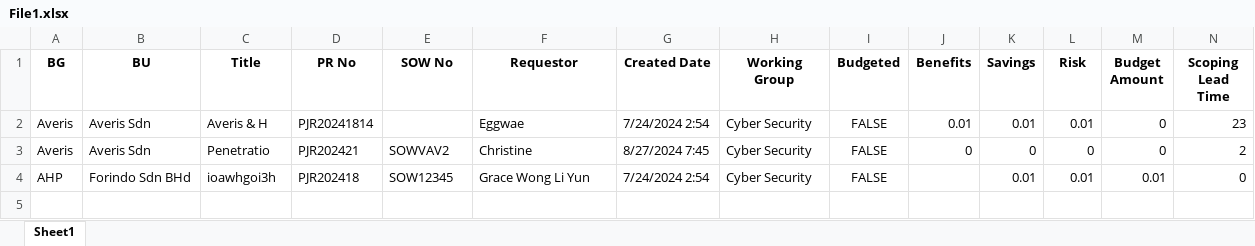
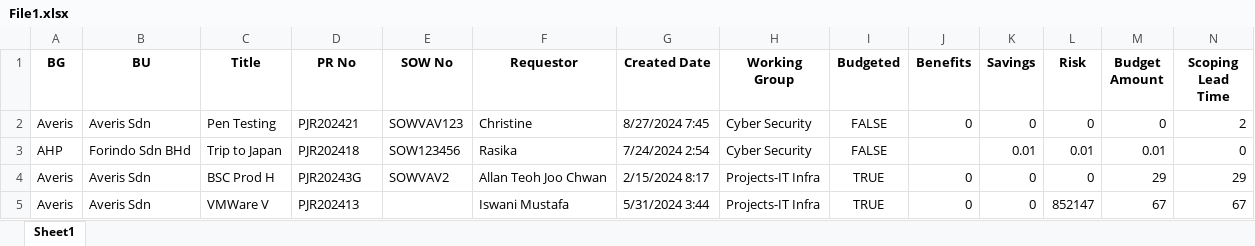
Before and after one commit to noobstar3310/PRMS-Project, an Excel workbook: File1.xlsx, sheet Sheet1, drawn as a sheet; only a part is shown; values as stored, in another font and other column widths than the file's, no borders; removed rows and columns are numbered as before the commit, all else as after; rows hold the shown columns only; the diff names each change by its address in the sheet, - before the commit and + after, or states it on an @@ line.

```diff
--- a/File1.xlsx (sheet Sheet1)
+++ b/File1.xlsx (sheet Sheet1)
-row 2: Averis | Averis Sdn | Averis & H | PJR20241814 |  | Eggwae | 7/24/2024 2:54 | Cyber Security | FALSE | 0.01 | 0.01 | 0.01 | 0 | 23
-C2 (Title): Penetratio
+C2 (Title): Pen Testing
-E2 (SOW No): SOWVAV2
+E2 (SOW No): SOWVAV123
-C3 (Title): ioawhgoi3h
+C3 (Title): Trip to Japan
-E3 (SOW No): SOW12345
+E3 (SOW No): SOW123456
-F3 (Requestor): Grace Wong Li Yun
+F3 (Requestor): Rasika
+row 4: Averis | Averis Sdn | BSC Prod H | PJR20243G | SOWVAV2 | Allan Teoh Joo Chwan | 2/15/2024 8:17 | Projects-IT Infra | TRUE | 0 | 0 | 0 | 29 | 29
+row 5: Averis | Averis Sdn | VMWare V | PJR202413 |  | Iswani Mustafa | 5/31/2024 3:44 | Projects-IT Infra | TRUE | 0 | 0 | 852147 | 67 | 67
```
Also changed, not shown: 1 other file.
